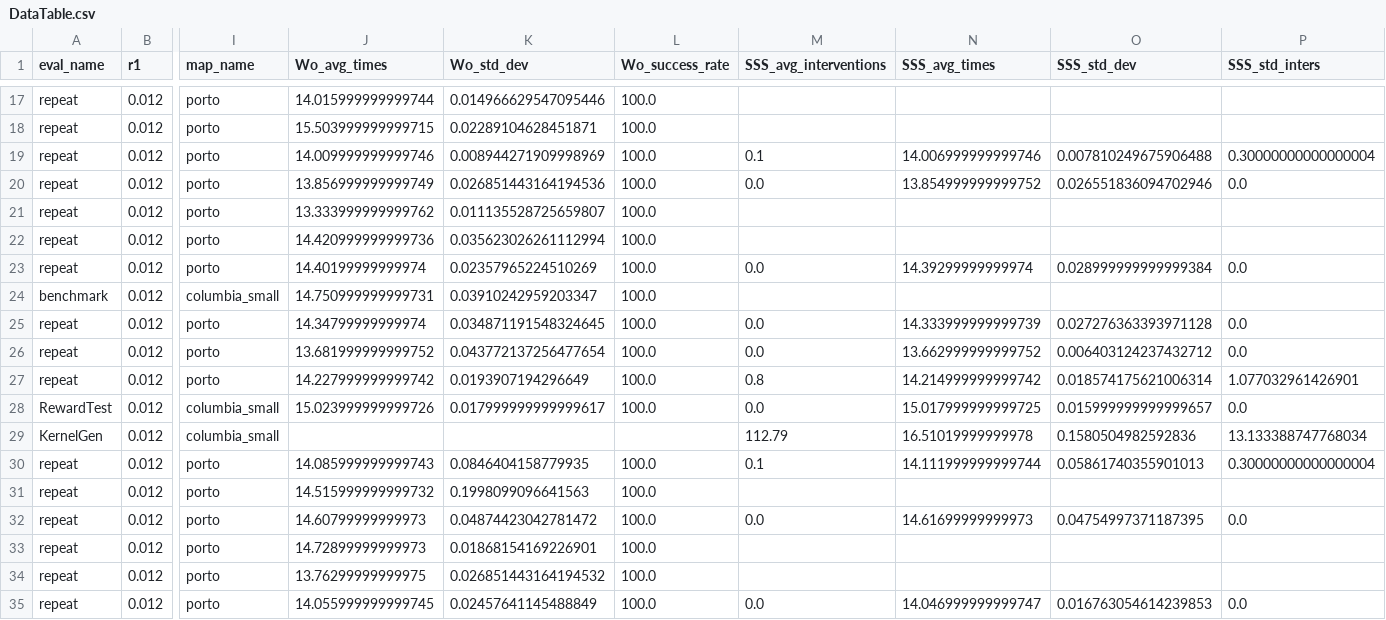
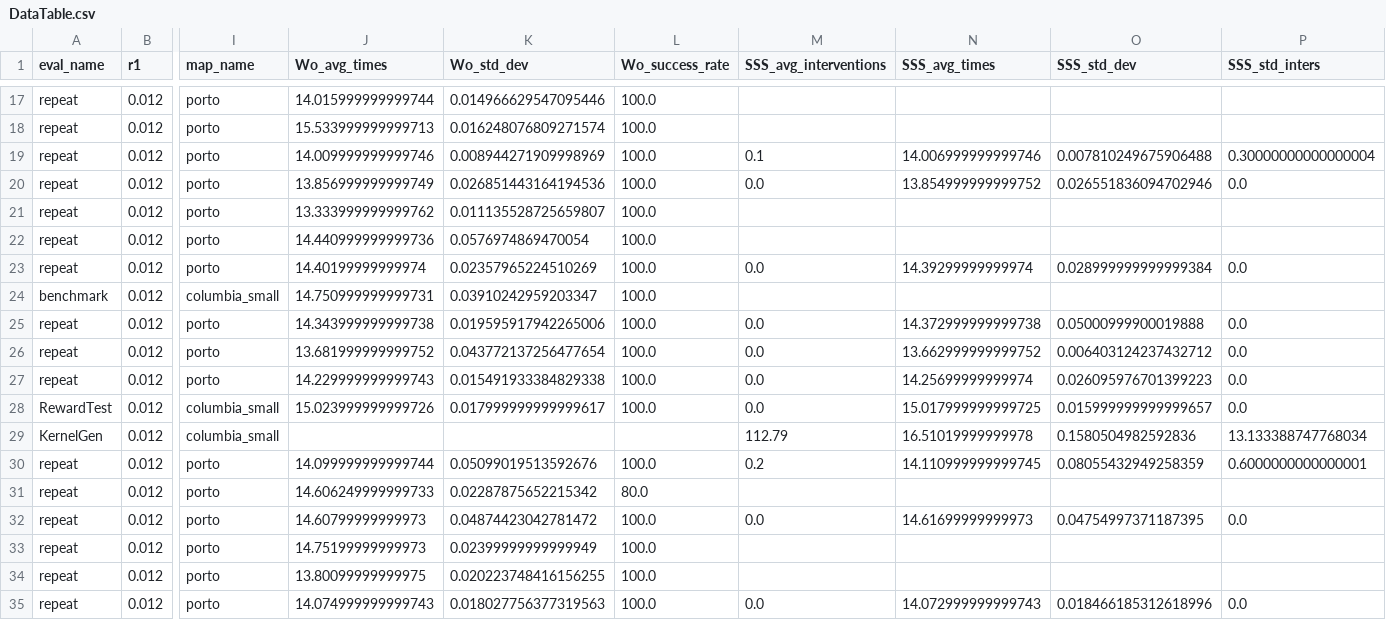
Before and after one commit to BDEvan5/SuperSafety, a CSV file: DataAnalysis/DataTable.csv, drawn as a sheet; only a part is shown, gaps mark what is left out; the diff covers the shown part only; the diff names each change by its address in the sheet, - before the commit and + after, or states it on an @@ line.

```diff
--- a/DataAnalysis/DataTable.csv
+++ b/DataAnalysis/DataTable.csv
-J18 (Wo_avg_times): 15.503999999999715
+J18 (Wo_avg_times): 15.533999999999713
-K18 (Wo_std_dev): 0.02289104628451871
+K18 (Wo_std_dev): 0.016248076809271574
-J22 (Wo_avg_times): 14.420999999999736
+J22 (Wo_avg_times): 14.440999999999736
-K22 (Wo_std_dev): 0.035623026261112994
+K22 (Wo_std_dev): 0.0576974869470054
-J25 (Wo_avg_times): 14.34799999999974
+J25 (Wo_avg_times): 14.343999999999738
-K25 (Wo_std_dev): 0.034871191548324645
+K25 (Wo_std_dev): 0.019595917942265006
-N25 (SSS_avg_times): 14.333999999999739
+N25 (SSS_avg_times): 14.372999999999738
-O25 (SSS_std_dev): 0.027276363393971128
+O25 (SSS_std_dev): 0.05000999900019888
-J27 (Wo_avg_times): 14.227999999999742
+J27 (Wo_avg_times): 14.229999999999743
-K27 (Wo_std_dev): 0.0193907194296649
+K27 (Wo_std_dev): 0.015491933384829338
-M27 (SSS_avg_interventions): 0.8
+M27 (SSS_avg_interventions): 0.0
-N27 (SSS_avg_times): 14.214999999999742
+N27 (SSS_avg_times): 14.25699999999974
-O27 (SSS_std_dev): 0.018574175621006314
+O27 (SSS_std_dev): 0.026095976701399223
-P27 (SSS_std_inters): 1.077032961426901
+P27 (SSS_std_inters): 0.0
-J30 (Wo_avg_times): 14.085999999999743
+J30 (Wo_avg_times): 14.099999999999744
-K30 (Wo_std_dev): 0.0846404158779935
+K30 (Wo_std_dev): 0.05099019513592676
-M30 (SSS_avg_interventions): 0.1
+M30 (SSS_avg_interventions): 0.2
-N30 (SSS_avg_times): 14.111999999999744
+N30 (SSS_avg_times): 14.110999999999745
-O30 (SSS_std_dev): 0.05861740355901013
+O30 (SSS_std_dev): 0.08055432949258359
-P30 (SSS_std_inters): 0.30000000000000004
+P30 (SSS_std_inters): 0.6000000000000001
-J31 (Wo_avg_times): 14.515999999999732
+J31 (Wo_avg_times): 14.606249999999733
-K31 (Wo_std_dev): 0.1998099096641563
+K31 (Wo_std_dev): 0.02287875652215342
-L31 (Wo_success_rate): 100.0
+L31 (Wo_success_rate): 80.0
-J33 (Wo_avg_times): 14.72899999999973
+J33 (Wo_avg_times): 14.75199999999973
-K33 (Wo_std_dev): 0.01868154169226901
+K33 (Wo_std_dev): 0.02399999999999949
-J34 (Wo_avg_times): 13.76299999999975
+J34 (Wo_avg_times): 13.80099999999975
-K34 (Wo_std_dev): 0.026851443164194532
+K34 (Wo_std_dev): 0.020223748416156255
-J35 (Wo_avg_times): 14.055999999999745
+J35 (Wo_avg_times): 14.074999999999743
-K35 (Wo_std_dev): 0.02457641145488849
+K35 (Wo_std_dev): 0.018027756377319563
-N35 (SSS_avg_times): 14.046999999999747
+N35 (SSS_avg_times): 14.072999999999743
-O35 (SSS_std_dev): 0.016763054614239853
+O35 (SSS_std_dev): 0.018466185312618996
```
Also changed, not shown: 97 edited cells elsewhere in this file, 4 other files.
